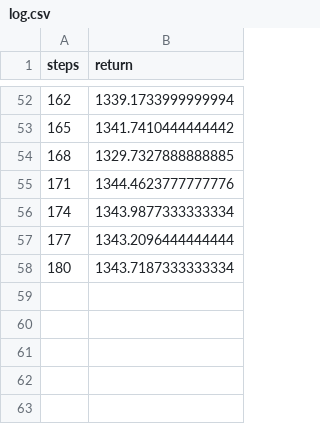
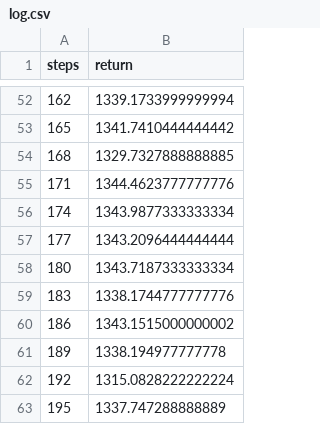
Before and after one commit to StochLab/SlopedTerrainLinearPolicy, a CSV file: experiments/18Oct1/logs/log.csv, drawn as a sheet; only a part is shown, gaps mark what is left out; the diff names each change by its address in the sheet, - before the commit and + after, or states it on an @@ line.

```diff
--- a/experiments/18Oct1/logs/log.csv
+++ b/experiments/18Oct1/logs/log.csv
+row 59: 183 | 1338.1744777777776
+row 60: 186 | 1343.1515000000002
+row 61: 189 | 1338.194977777778
+row 62: 192 | 1315.0828222222224
+row 63: 195 | 1337.747288888889
```
Also changed, not shown: 44 other files.
